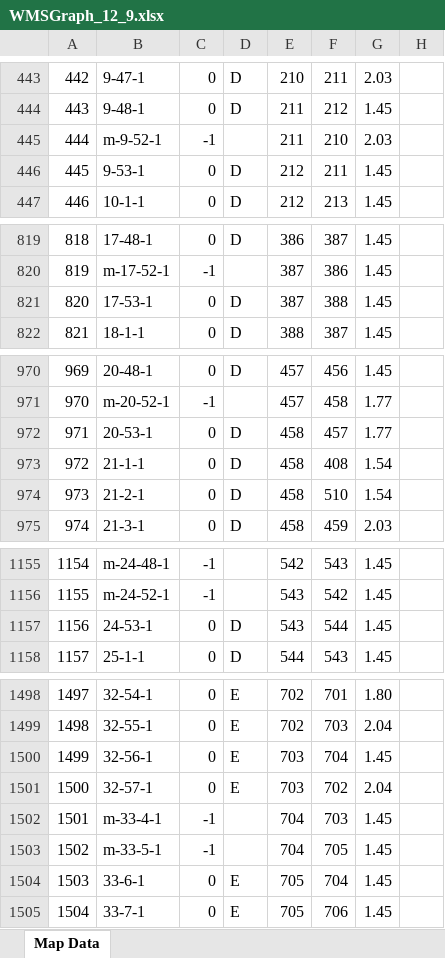
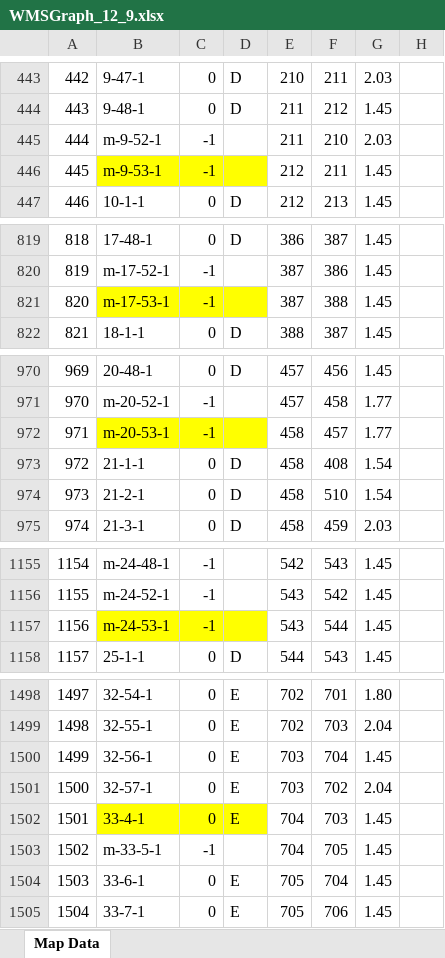
Before and after one commit to XiaosongChen-GDUT/MyPythonProject, an Excel workbook: Resource/WMSGraph_12_9.xlsx, sheet Map Data, drawn as a sheet; only a part is shown, gaps mark what is left out; values as stored, in another font and other column widths than the file's, no borders; the diff covers the shown part only; the diff names each change by its address in the sheet, - before the commit and + after, or states it on an @@ line.

```diff
--- a/Resource/WMSGraph_12_9.xlsx (sheet Map Data)
+++ b/Resource/WMSGraph_12_9.xlsx (sheet Map Data)
-B446: 9-53-1
+B446: m-9-53-1
-B446:D446 fill: none
+B446:D446 fill: #FFFF00
-C446: 0
+C446: -1
-D446: D
+D446: (empty)
-B821: 17-53-1
+B821: m-17-53-1
-B821:D821 fill: none
+B821:D821 fill: #FFFF00
-C821: 0
+C821: -1
-D821: D
+D821: (empty)
-B972: 20-53-1
+B972: m-20-53-1
-B972:D972 fill: none
+B972:D972 fill: #FFFF00
-C972: 0
+C972: -1
-D972: D
+D972: (empty)
-B1157: 24-53-1
+B1157: m-24-53-1
-B1157:D1157 fill: none
+B1157:D1157 fill: #FFFF00
-C1157: 0
+C1157: -1
-D1157: D
+D1157: (empty)
-B1502: m-33-4-1
+B1502: 33-4-1
-B1502:D1502 fill: none
+B1502:D1502 fill: #FFFF00
-C1502: -1
+C1502: 0
-D1502: (empty)
+D1502: E
```
Also changed, not shown: 3 edited cells and cell formats elsewhere in this sheet, 4 other files.
